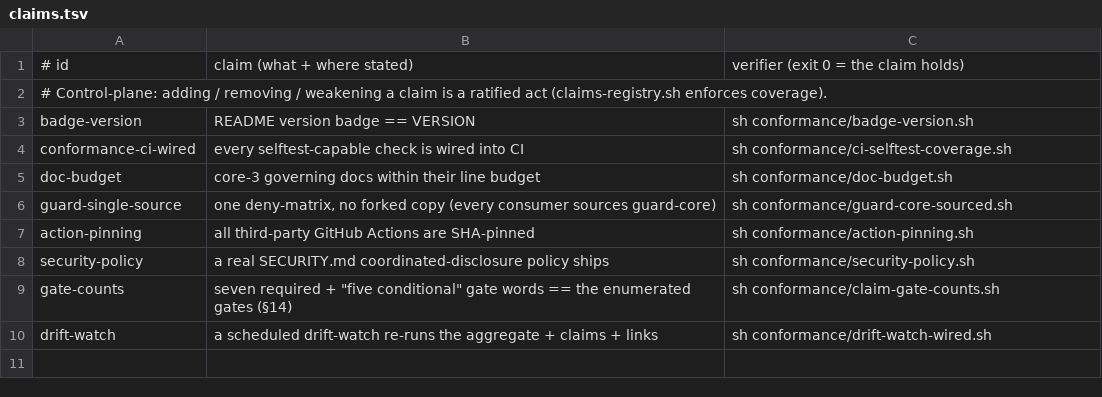
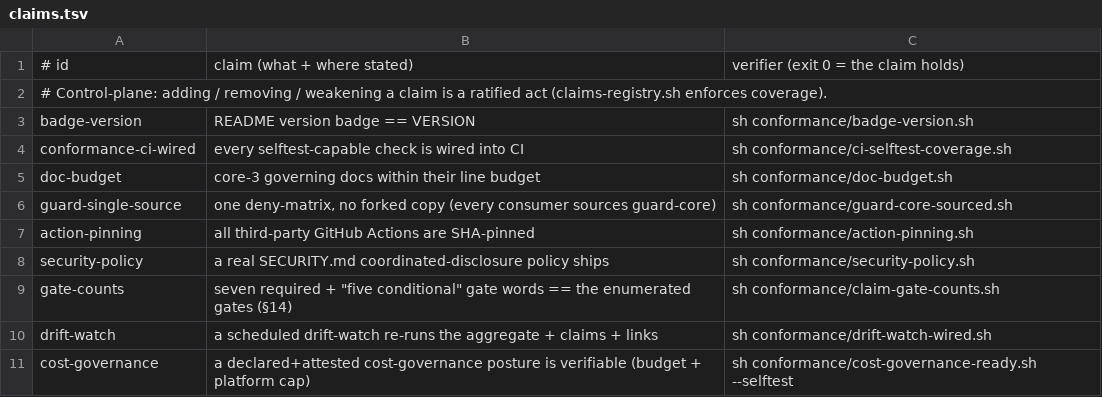
Before and after one commit to SeaBrad72/agentic-sdlc-kit, a TSV file: conformance/claims.tsv, drawn as a sheet.

```diff
--- a/conformance/claims.tsv
+++ b/conformance/claims.tsv
@@ -10 +10,2 @@ gate-counts	"seven required" + "five conditional" gate words == the enumerated g
 drift-watch	a scheduled drift-watch re-runs the aggregate + claims + links	sh conformance/drift-watch-wired.sh
+cost-governance	a declared+attested cost-governance posture is verifiable (budget + platform cap)	sh conformance/cost-governance-ready.sh --selftest
```
Also changed, not shown: 11 other files.
